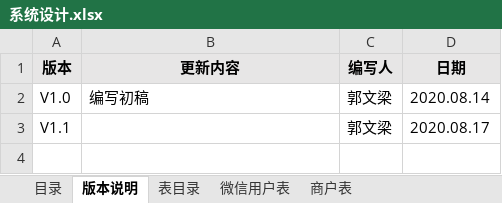
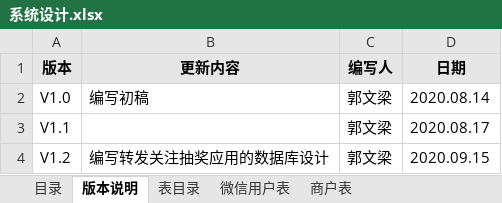
Before and after one commit to levent8421/wechat-tools-parent, an Excel workbook: doc/系统设计.xlsx, sheet 版本说明, drawn as a sheet; values as stored, in another font and other column widths than the file's, no borders; the diff names each change by its address in the sheet, - before the commit and + after, or states it on an @@ line.

```diff
--- a/doc/系统设计.xlsx (sheet 版本说明)
+++ b/doc/系统设计.xlsx (sheet 版本说明)
+row 4: V1.2 | 编写转发关注抽奖应用的数据库设计 | 郭文梁 | 2020.09.15
```
Also changed, not shown: sheet 表目录, other sheet tabs, 2 other files.
